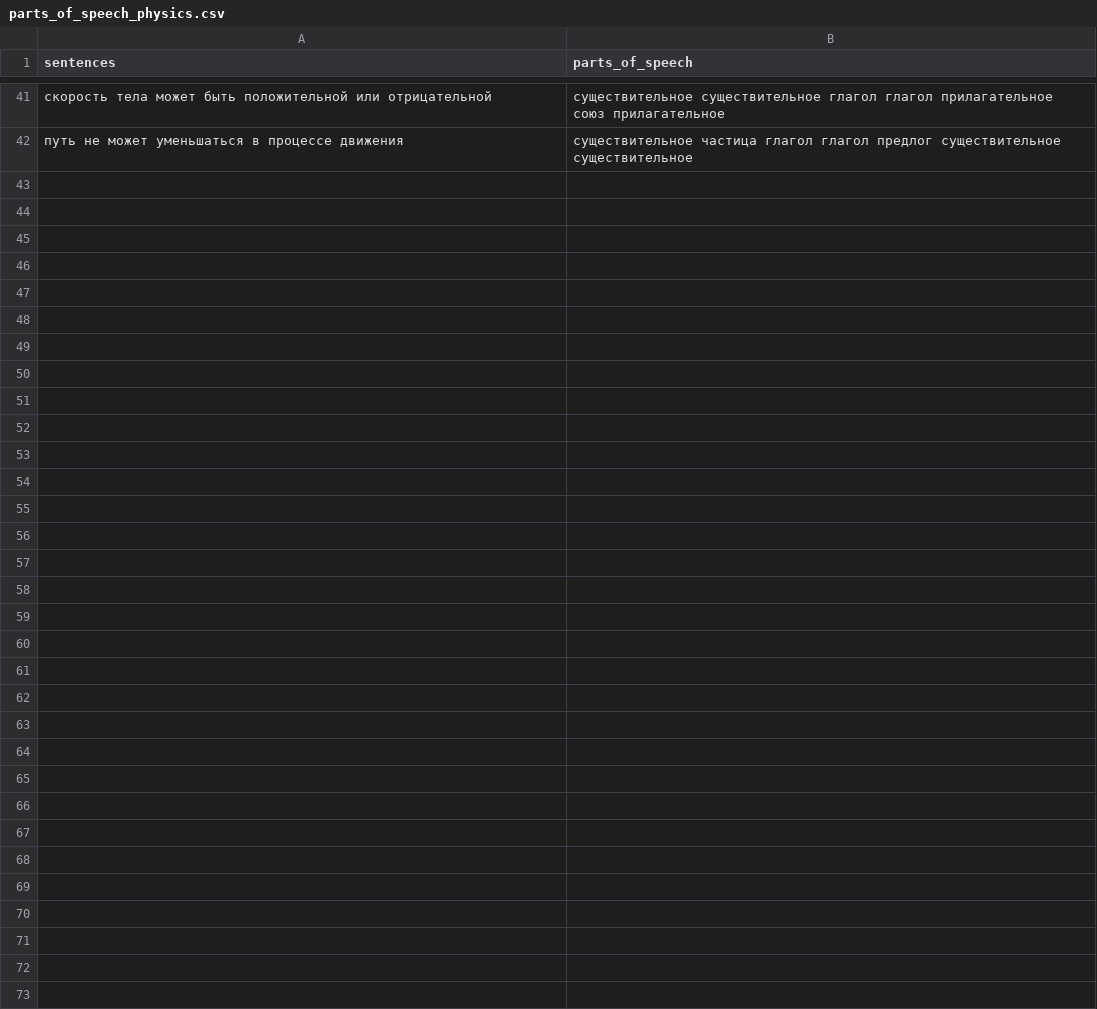
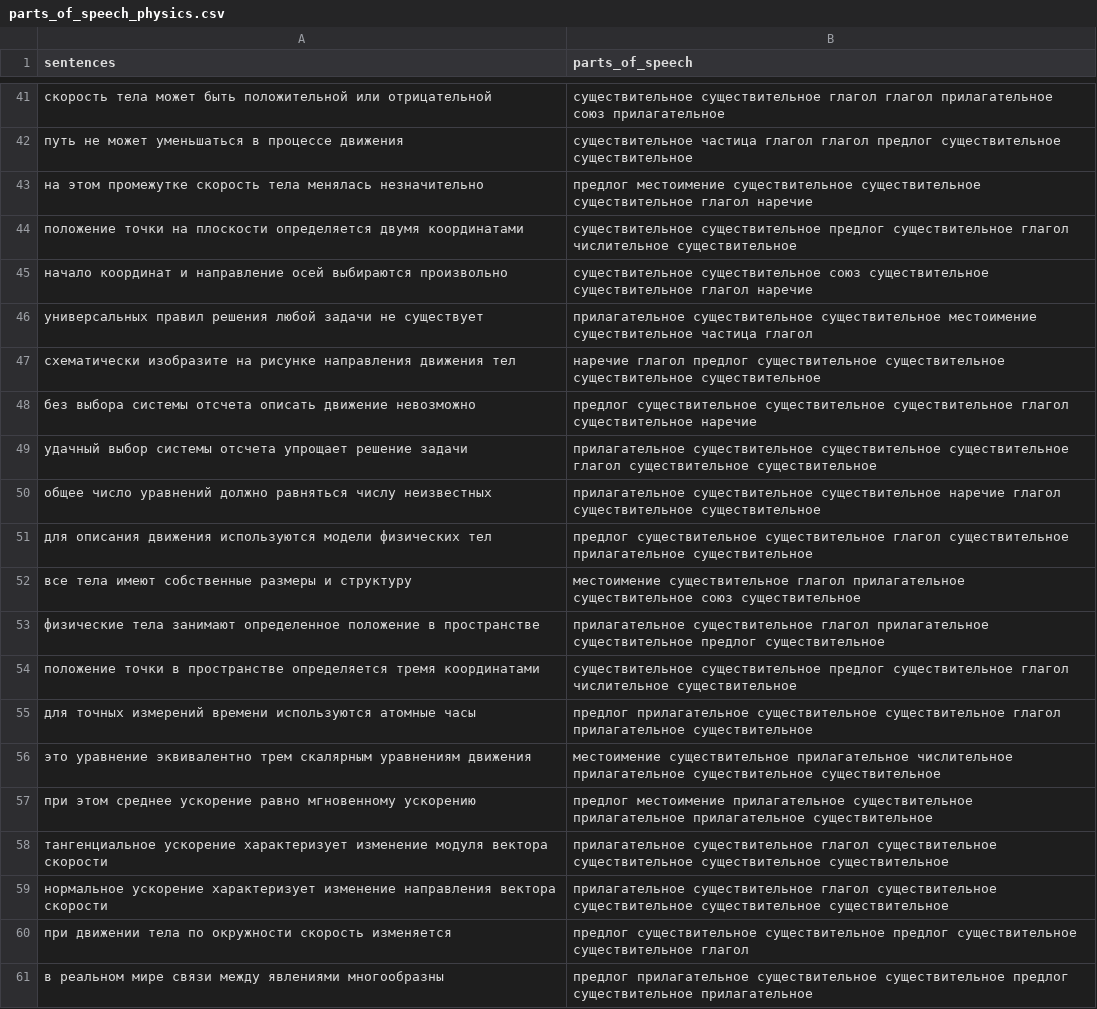
Before and after one commit to OlgaBelitskaya/deep_learning_projects, a CSV file: DL_PP3/data/parts_of_speech_physics.csv, drawn as a sheet; only a part is shown, gaps mark what is left out; the diff names each change by its address in the sheet, - before the commit and + after, or states it on an @@ line.

```diff
--- a/DL_PP3/data/parts_of_speech_physics.csv
+++ b/DL_PP3/data/parts_of_speech_physics.csv
+row 43: на этом промежутке скорость тела менялась незначительно | предлог местоимение существительное существительное существительное глагол наречие
+row 44: положение точки на плоскости определяется двумя координатами | существительное существительное предлог существительное глагол числительное существительное
+row 45: начало координат и направление осей выбираются произвольно | существительное существительное союз существительное существительное глагол наречие
+row 46: универсальных правил решения любой задачи не существует | прилагательное существительное существительное местоимение существительное частица глагол
+row 47: схематически изобразите на рисунке направления движения тел | наречие глагол предлог существительное существительное существительное существительное
+row 48: без выбора системы отсчета описать движение невозможно | предлог существительное существительное существительное глагол существительное наречие
+row 49: удачный выбор системы отсчета упрощает решение задачи | прилагательное существительное существительное существительное глагол существительное существительное
+row 50: общее число уравнений должно равняться числу неизвестных | прилагательное существительное существительное наречие глагол существительное существительное
+row 51: для описания движения используются модели физических тел | предлог существительное существительное глагол существительное прилагательное существительное
+row 52: все тела имеют собственные размеры и структуру | местоимение существительное глагол прилагательное существительное союз существительное
+row 53: физические тела занимают определенное положение в пространстве | прилагательное существительное глагол прилагательное существительное предлог существительное
+row 54: положение точки в пространстве определяется тремя координатами | существительное существительное предлог существительное глагол числительное существительное
+row 55: для точных измерений времени используются атомные часы | предлог прилагательное существительное существительное глагол прилагательное существительное
+row 56: это уравнение эквивалентно трем скалярным уравнениям движения | местоимение существительное прилагательное числительное прилагательное существительное существительное
+row 57: при этом среднее ускорение равно мгновенному ускорению | предлог местоимение прилагательное существительное прилагательное прилагательное существительное
+row 58: тангенциальное ускорение характеризует изменение модуля вектора скорости | прилагательное существительное глагол существительное существительное существительное существительное
+row 59: нормальное ускорение характеризует изменение направления вектора скорости | прилагательное существительное глагол существительное существительное существительное существительное
+row 60: при движении тела по окружности скорость изменяется | предлог существительное существительное предлог существительное существительное глагол
+row 61: в реальном мире связи между явлениями многообразны | предлог прилагательное существительное существительное предлог существительное прилагательное
```
Also changed, not shown: 1 other file.
